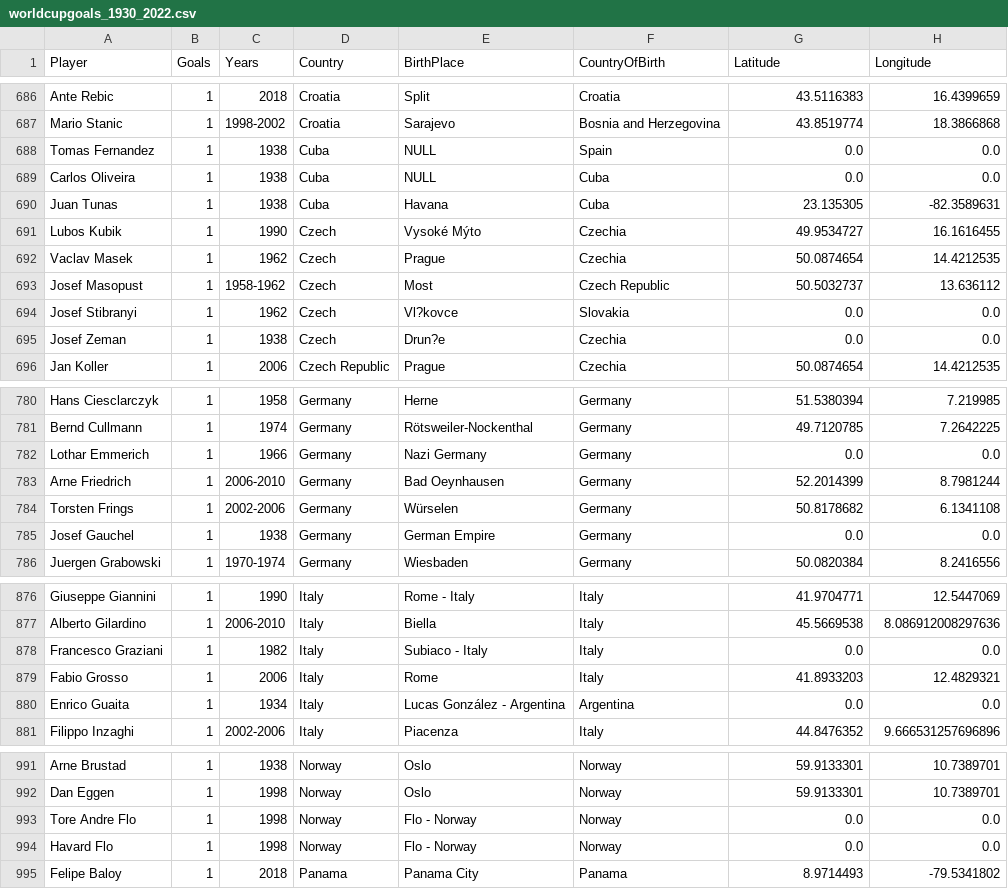
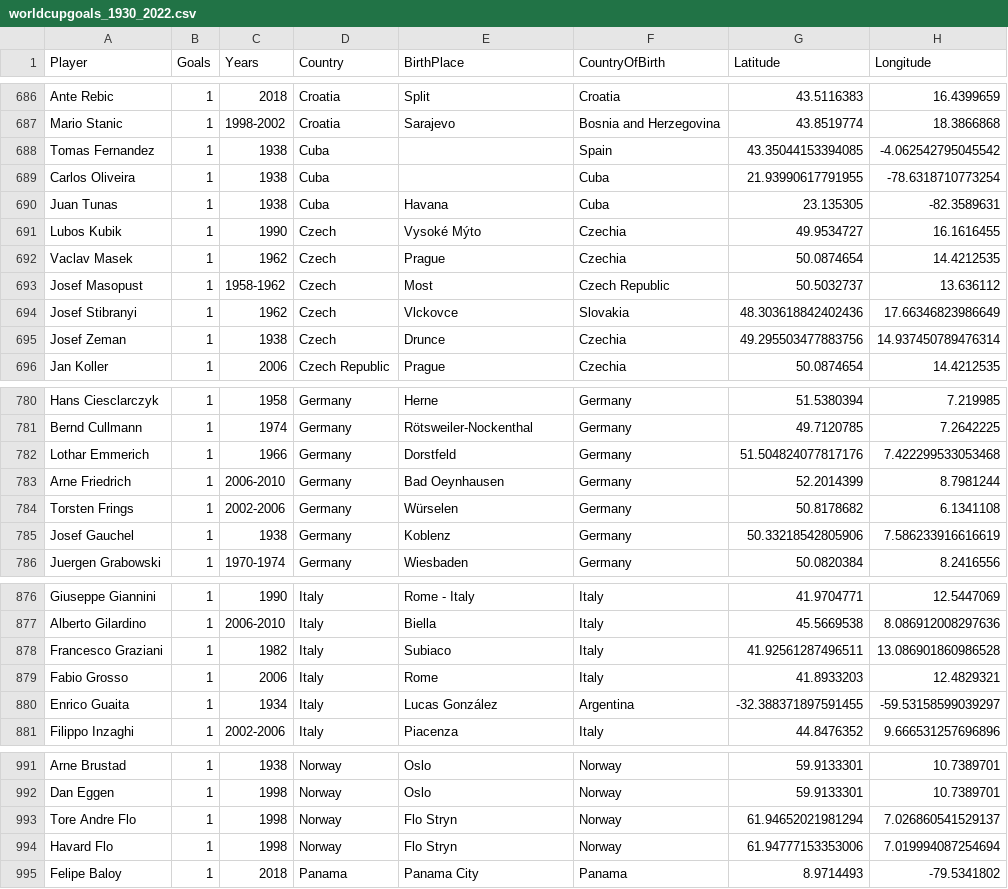
Before and after one commit to SeppeWillems13/world-cup-goal-scorers-globe, a CSV file: edited_cvs/worldcupgoals_1930_2022.csv, drawn as a sheet; only a part is shown, gaps mark what is left out; the diff covers the shown part only.

Commit message:
Add last locations

```diff
--- a/edited_cvs/worldcupgoals_1930_2022.csv
+++ b/edited_cvs/worldcupgoals_1930_2022.csv
@@ -687,4 +687,4 @@ Ante Rebic,1,2018,Croatia,Split,Croatia,43.5116383,16.4399659
 Mario Stanic,1,1998-2002,Croatia,Sarajevo,Bosnia and Herzegovina,43.8519774,18.3866868
-Tomas Fernandez,1,1938,Cuba,NULL,Spain,0.0,0.0
-Carlos Oliveira,1,1938,Cuba,NULL,Cuba,0.0,0.0
+Tomas Fernandez,1,1938,Cuba,,Spain,43.35044153394085, -4.062542795045542
+Carlos Oliveira,1,1938,Cuba,,Cuba,21.93990617791955, -78.6318710773254
 Juan Tunas,1,1938,Cuba,Havana,Cuba,23.135305,-82.3589631
@@ -693,4 +693,4 @@ Vaclav Masek,1,1962,Czech,Prague,Czechia,50.0874654,14.4212535
 Josef Masopust,1,1958-1962,Czech,Most,Czech Republic,50.5032737,13.636112
-Josef Stibranyi,1,1962,Czech,Vl?kovce,Slovakia,0.0,0.0
-Josef Zeman,1,1938,Czech,Drun?e,Czechia,0.0,0.0
+Josef Stibranyi,1,1962,Czech,Vlckovce,Slovakia,48.303618842402436, 17.66346823986649
+Josef Zeman,1,1938,Czech,Drunce,Czechia,49.295503477883756, 14.937450789476314
 Jan Koller,1,2006,Czech Republic,Prague,Czechia,50.0874654,14.4212535
@@ -781,6 +781,6 @@ Hans Ciesclarczyk,1,1958,Germany,Herne,Germany,51.5380394,7.219985
 Bernd Cullmann,1,1974,Germany,Rötsweiler-Nockenthal,Germany,49.7120785,7.2642225
-Lothar Emmerich,1,1966,Germany,Nazi Germany,Germany,0.0,0.0
+Lothar Emmerich,1,1966,Germany,Dorstfeld,Germany,51.504824077817176, 7.422299533053468
 Arne Friedrich,1,2006-2010,Germany,Bad Oeynhausen,Germany,52.2014399,8.7981244
 Torsten Frings,1,2002-2006,Germany,Würselen,Germany,50.8178682,6.1341108
-Josef Gauchel,1,1938,Germany,German Empire,Germany,0.0,0.0
+Josef Gauchel,1,1938,Germany,Koblenz,Germany,50.33218542805906, 7.586233916616619
 Juergen Grabowski,1,1970-1974,Germany,Wiesbaden,Germany,50.0820384,8.2416556
@@ -877,5 +877,5 @@ Giuseppe Giannini,1,1990,Italy,Rome - Italy,Italy,41.9704771,12.5447069
 Alberto Gilardino,1,2006-2010,Italy,Biella,Italy,45.5669538,8.086912008297636
-Francesco Graziani,1,1982,Italy,Subiaco - Italy,Italy,0.0,0.0
+Francesco Graziani,1,1982,Italy,Subiaco,Italy,41.92561287496511, 13.086901860986528
 Fabio Grosso,1,2006,Italy,Rome,Italy,41.8933203,12.4829321
-Enrico Guaita,1,1934,Italy,Lucas González - Argentina,Argentina,0.0,0.0
+Enrico Guaita,1,1934,Italy,Lucas González,Argentina,-32.388371897591455, -59.53158599039297
 Filippo Inzaghi,1,2002-2006,Italy,Piacenza,Italy,44.8476352,9.666531257696896
@@ -992,4 +992,4 @@ Arne Brustad,1,1938,Norway,Oslo,Norway,59.9133301,10.7389701
 Dan Eggen,1,1998,Norway,Oslo,Norway,59.9133301,10.7389701
-Tore Andre Flo,1,1998,Norway,Flo - Norway,Norway,0.0,0.0
-Havard Flo,1,1998,Norway,Flo - Norway,Norway,0.0,0.0
+Tore Andre Flo,1,1998,Norway,Flo Stryn,Norway,61.94652021981294, 7.026860541529137
+Havard Flo,1,1998,Norway,Flo Stryn,Norway,61.94777153353006, 7.019994087254694
 Felipe Baloy,1,2018,Panama,Panama City,Panama,8.9714493,-79.5341802
```
Also changed, not shown: 70 edited cells elsewhere in this file.
